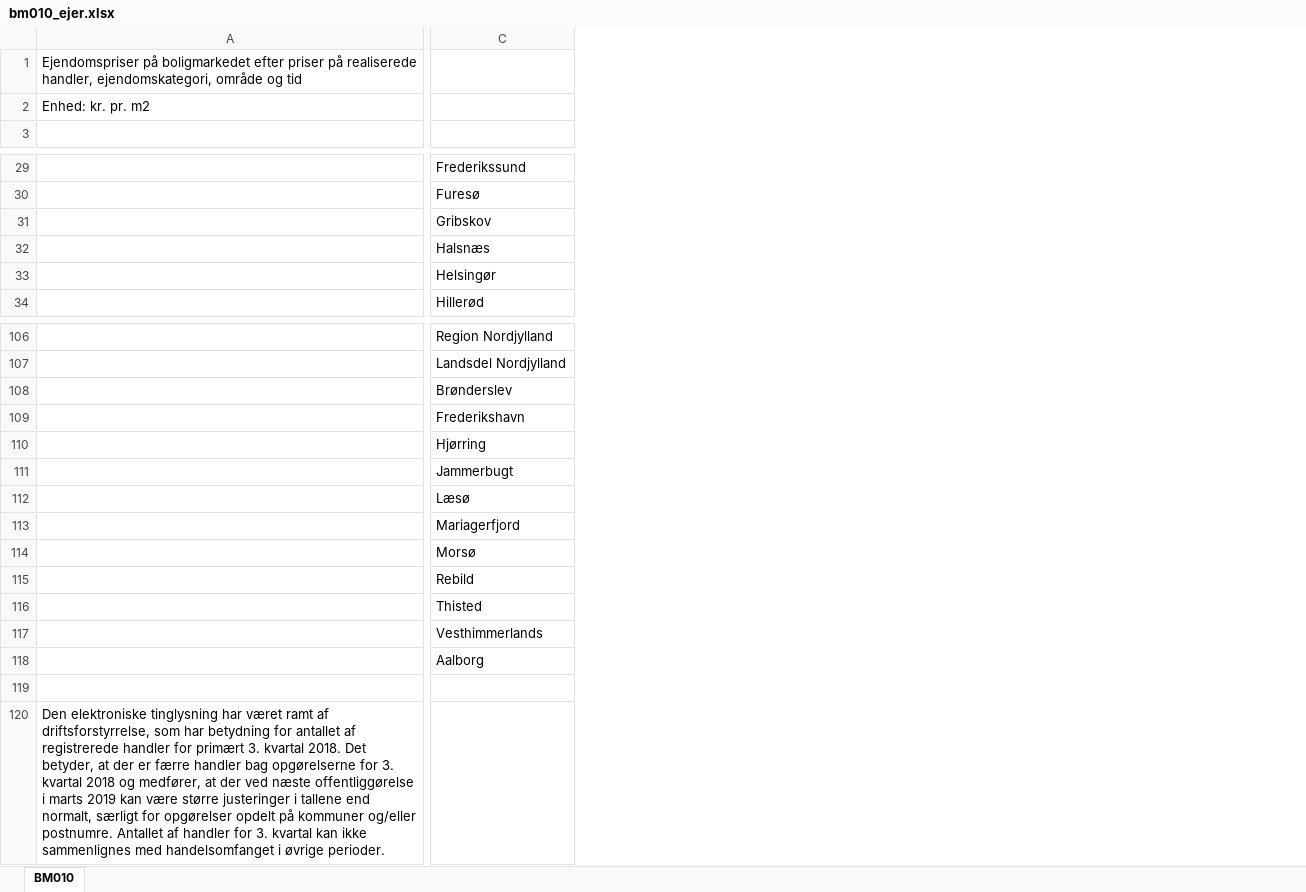
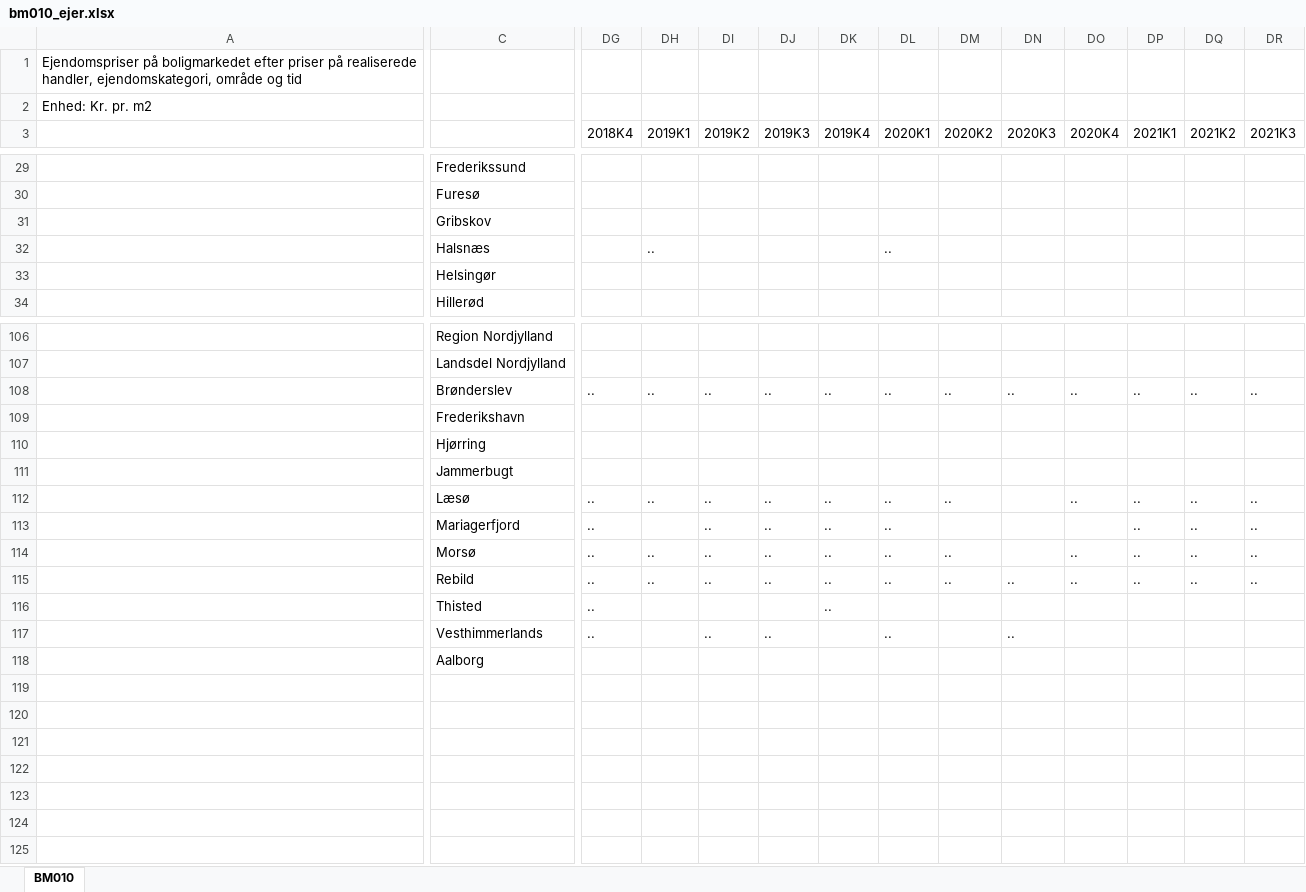
Before and after one commit to NumEconCopenhagen/IntroProg-exercises, an Excel workbook: PS4/data/bm010_ejer.xlsx, sheet BM010, drawn as a sheet; only a part is shown, gaps mark what is left out; values as stored, in another font and other column widths than the file's, no cell formats; removed rows and columns are numbered as before the commit, all else as after; rows hold the shown columns only; the diff covers the shown part only; the diff names each change by its address in the sheet, - before the commit and + after, or states it on an @@ line.

```diff
--- a/PS4/data/bm010_ejer.xlsx (sheet BM010)
+++ b/PS4/data/bm010_ejer.xlsx (sheet BM010)
+column DG (2018K4), rows 108-117: .. |  |  |  | .. | .. | .. | .. | .. | ..
+column DH (2019K1), row 32: ..; rows 108-115: .. |  |  |  | .. |  | .. | ..
+column DI (2019K2), rows 108-117: .. |  |  |  | .. | .. | .. | .. |  | ..
+column DJ (2019K3), rows 108-117: .. |  |  |  | .. | .. | .. | .. |  | ..
+column DK (2019K4), rows 108-116: .. |  |  |  | .. | .. | .. | .. | ..
+column DL (2020K1), row 32: ..; rows 108-117: .. |  |  |  | .. | .. | .. | .. |  | ..
+column DM (2020K2), rows 108-115: .. |  |  |  | .. |  | .. | ..
+column DN (2020K3), rows 108-117: .. |  |  |  |  |  |  | .. |  | ..
+column DO (2020K4), rows 108-115: .. |  |  |  | .. |  | .. | ..
+column DP (2021K1), rows 108-115: .. |  |  |  | .. | .. | .. | ..
+column DQ (2021K2), rows 108-115: .. |  |  |  | .. | .. | .. | ..
+column DR (2021K3), rows 108-115: .. |  |  |  | .. | .. | .. | ..
-A2: Enhed: kr. pr. m2
+A2: Enhed: Kr. pr. m2
-row 119: (empty)
-row 120: Den elektroniske tinglysning har været ramt af driftsforstyrrelse, som har betydning for antallet af registrerede handler for primært 3. kvartal 2018. Det betyder, at der er færre handler bag opgørelserne for 3. kvartal 2018 og medfører, at der ved næste offentliggørelse i marts 2019 kan være større justeringer i tallene end normalt, særligt for opgørelser opdelt på kommuner og/eller postnumre. Antallet af handler for 3. kvartal kan ikke sammenlignes med handelsomfanget i øvrige perioder.
```
Also changed, not shown: 1 added column and 40 edited cells elsewhere in this sheet, cell formats, PS4/data/bm010_ejer_nedtagning.xlsx, PS4/data/bm010_parcel.xlsx, 8 other files.
